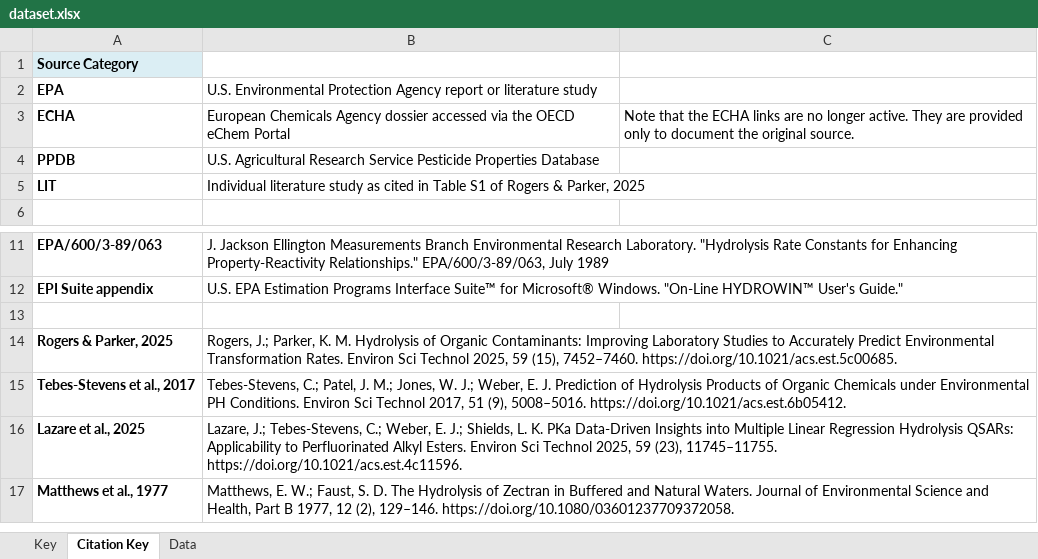
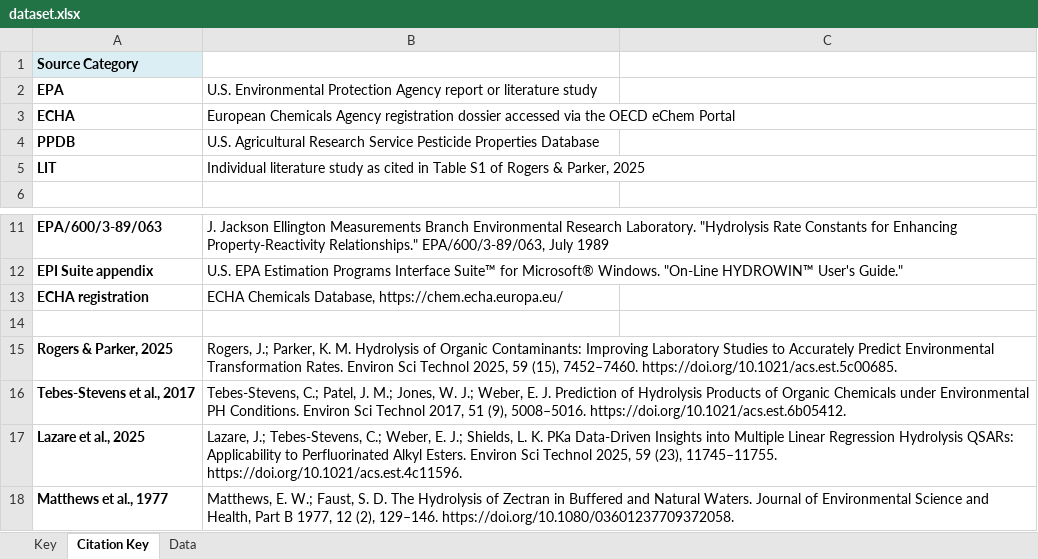
Before and after one commit to amelielemay/WaterDRoP, an Excel workbook: dataset.xlsx, sheet Citation Key, drawn as a sheet; only a part is shown, gaps mark what is left out; values as stored, in another font and other column widths than the file's, no borders; the diff names each change by its address in the sheet, - before the commit and + after, or states it on an @@ line.

```diff
--- a/dataset.xlsx (sheet Citation Key)
+++ b/dataset.xlsx (sheet Citation Key)
-B3: …Chemicals Agency dossier accessed…
+B3: …Chemicals Agency registration dossier accessed…
-C3: Note that the ECHA links are no longer active. They are provided only to document the original source.
+C3: (empty)
+row 13: ECHA registration | ECHA Chemicals Database, https://chem.echa.europa.eu/
```
Also changed, not shown: sheet Data, sheet Key.
